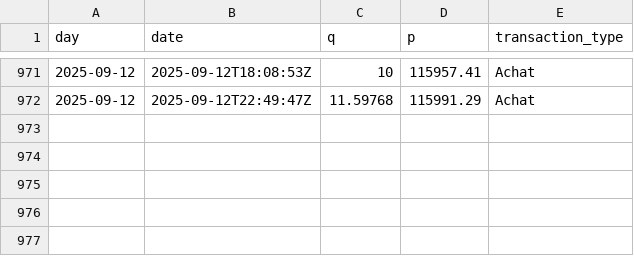
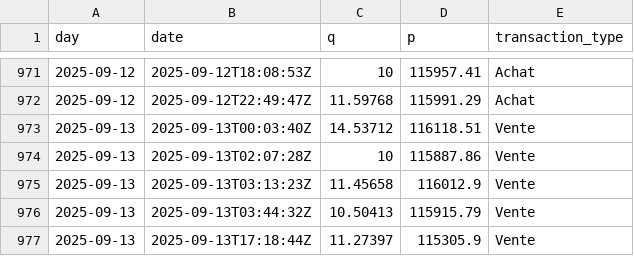
Before and after one commit to yassinedkk/binance, a CSV file: q_whale.csv, drawn as a sheet; only a part is shown, gaps mark what is left out.

```diff
--- a/q_whale.csv
+++ b/q_whale.csv
@@ -972 +972,6 @@ day,date,q,p,transaction_type
 2025-09-12,2025-09-12T22:49:47Z,11.59768,115991.29,Achat
+2025-09-13,2025-09-13T00:03:40Z,14.53712,116118.51,Vente
+2025-09-13,2025-09-13T02:07:28Z,10,115887.86,Vente
+2025-09-13,2025-09-13T03:13:23Z,11.45658,116012.9,Vente
+2025-09-13,2025-09-13T03:44:32Z,10.50413,115915.79,Vente
+2025-09-13,2025-09-13T17:18:44Z,11.27397,115305.9,Vente
```
Also changed, not shown: df_normal.csv, df_whale.csv.
